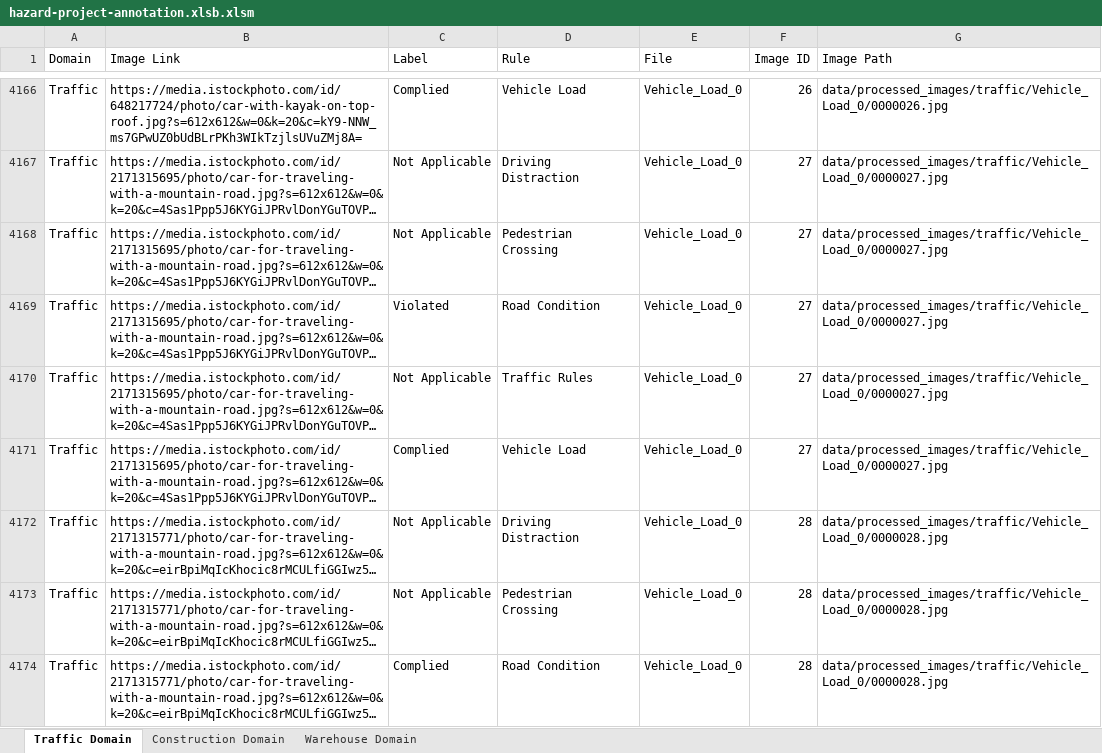
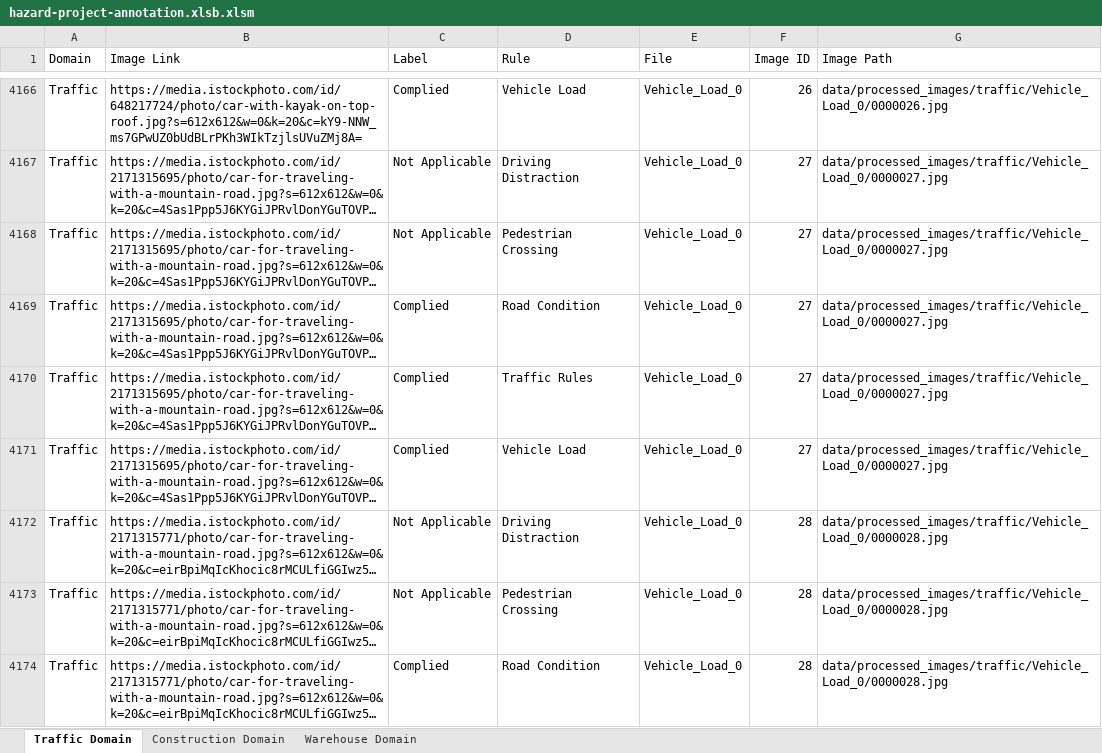
Before and after one commit to Haruharu-hub/hazard-project, an Excel workbook: data/annotations/hazard-project-annotation.xlsb.xlsm, sheet Traffic Domain, drawn as a sheet; only a part is shown, gaps mark what is left out; long unchanged cells end in …; values as stored, in another font and other column widths than the file's, no borders; the diff covers the shown part only; the diff names each change by its address in the sheet, - before the commit and + after, or states it on an @@ line.

Commit message:
Completed traffic response and fixed annotation labels - 10Sept

```diff
--- a/data/annotations/hazard-project-annotation.xlsb.xlsm (sheet Traffic Domain)
+++ b/data/annotations/hazard-project-annotation.xlsb.xlsm (sheet Traffic Domain)
-C4169 (Label): Violated
+C4169 (Label): Complied
-C4170 (Label): Not Applicable
+C4170 (Label): Complied
```
Also changed, not shown: 26 edited cells elsewhere in this sheet, 1 other file.
